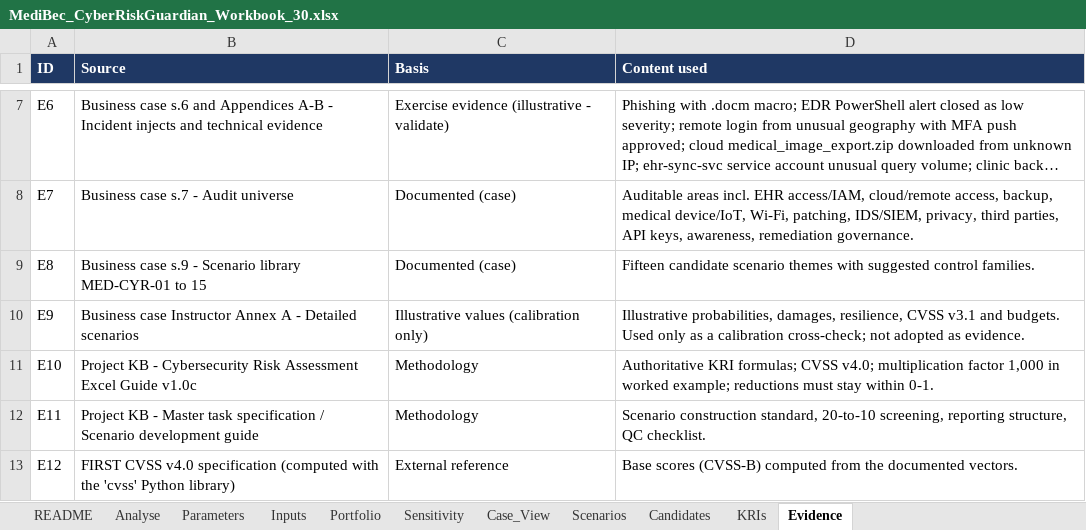
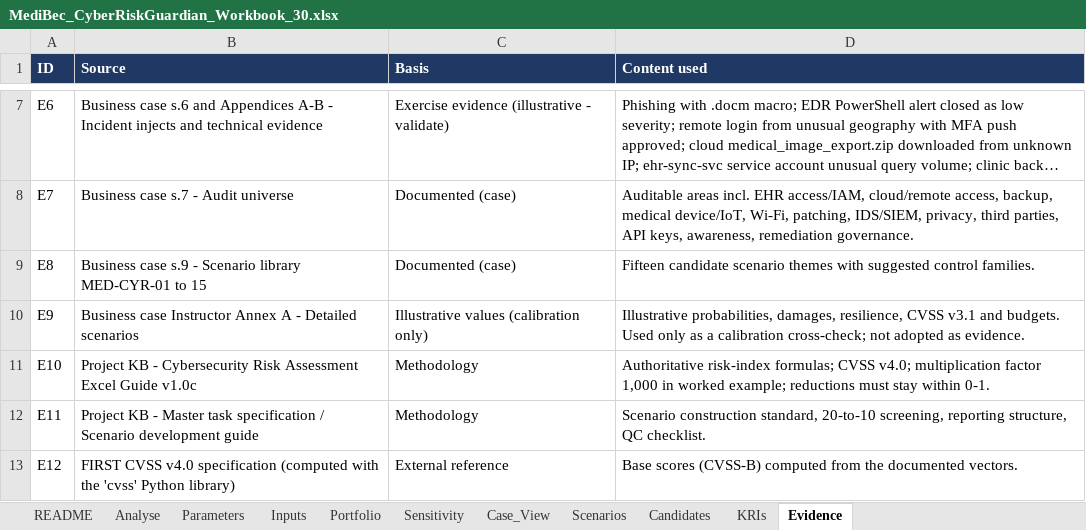
Before and after one commit to ITriskMgr/CyberRiskGuardian, an Excel workbook: examples/medibec/deliverables/MediBec_CyberRiskGuardian_Workbook_30.xlsx, sheet Evidence, drawn as a sheet; only a part is shown, gaps mark what is left out; long unchanged cells end in …; values as stored, in another font and other column widths than the file's, no borders; the diff names each change by its address in the sheet, - before the commit and + after, or states it on an @@ line.

```diff
--- a/examples/medibec/deliverables/MediBec_CyberRiskGuardian_Workbook_30.xlsx (sheet Evidence)
+++ b/examples/medibec/deliverables/MediBec_CyberRiskGuardian_Workbook_30.xlsx (sheet Evidence)
-D11 (Content used): Authoritative KRI formulas; CVSS…
+D11 (Content used): Authoritative risk-index formulas; CVSS…
```
Also changed, not shown: sheet Analyse, sheet Sensitivity, sheet Scenarios, sheet Inputs, sheet Parameters, sheet README, 1 more sheet, examples/medibec/deliverables/MediBec_CyberRiskGuardian_Workbook.xlsx, examples/medibec/deliverables/MediBec_CyberRiskGuardian_Workbook_30_Budget.xlsx, 28 other files.
